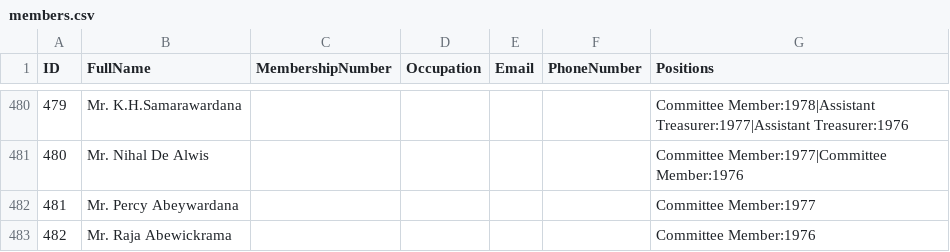
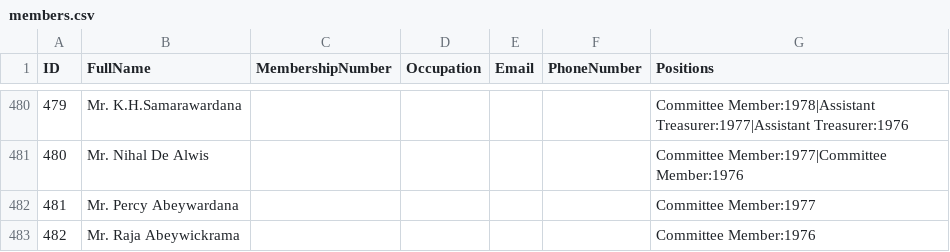
Before and after one commit to matheeshapansilu/RCOBA-Exco-Members, a CSV file: public/members.csv, drawn as a sheet; only a part is shown, gaps mark what is left out.

Commit message:
Update member names

```diff
--- a/public/members.csv
+++ b/public/members.csv
@@ -482,2 +482,2 @@ ID,FullName,MembershipNumber,Occupation,Email,PhoneNumber,Positions
 481,Mr. Percy Abeywardana,,,,,Committee Member:1977
-482,Mr. Raja Abewickrama,,,,,Committee Member:1976
+482,Mr. Raja Abeywickrama,,,,,Committee Member:1976
```
